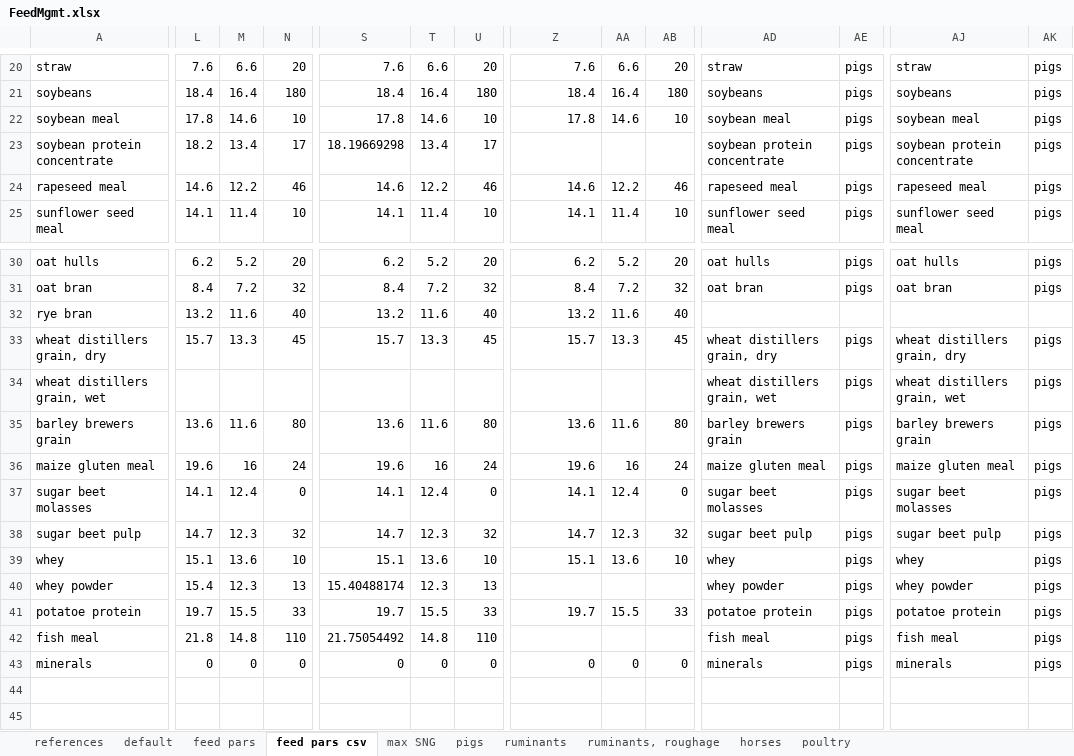
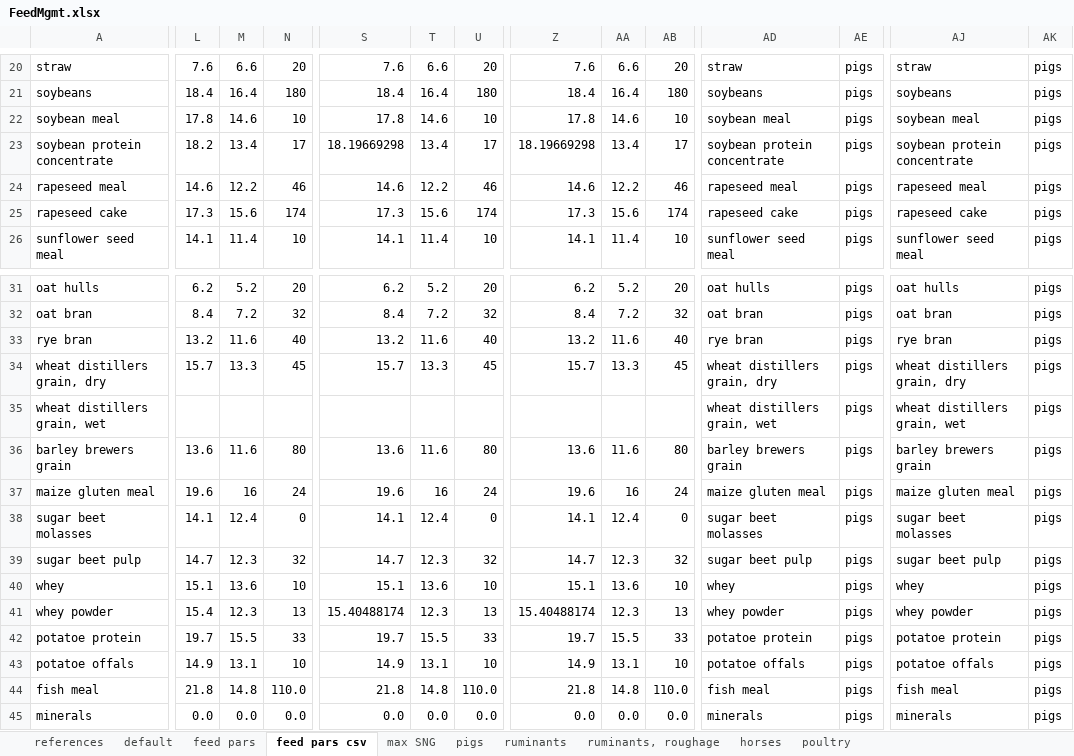
Before and after one commit to SLU-foodsystems/CIBUSmod, an Excel workbook: data/default/FeedMgmt.xlsx, sheet feed pars csv, drawn as a sheet; only a part is shown, gaps mark what is left out; values as stored, in another font and other column widths than the file's, no borders; addresses are those after the commit; rows hold the shown columns only; the diff covers the shown part only; the diff names each change by its address in the sheet, - before the commit and + after, or states it on an @@ line.

```diff
--- a/data/default/FeedMgmt.xlsx (sheet feed pars csv)
+++ b/data/default/FeedMgmt.xlsx (sheet feed pars csv)
-Z23: (empty)
+Z23: 18.19669298
-AA23: (empty)
+AA23: 13.4
-AB23: (empty)
+AB23: 17
+row 25: rapeseed cake | 17.3 | 15.6 | 174 | 17.3 | 15.6 | 174 | 17.3 | 15.6 | 174 | rapeseed cake | pigs | rapeseed cake | pigs
-AD33: (empty)
+AD33: rye bran
-AE33: (empty)
+AE33: pigs
-AJ33: (empty)
+AJ33: rye bran
-AK33: (empty)
+AK33: pigs
-Z41: (empty)
+Z41: 15.40488174
-AA41: (empty)
+AA41: 12.3
-AB41: (empty)
+AB41: 13
+row 43: potatoe offals | 14.9 | 13.1 | 10 | 14.9 | 13.1 | 10 | 14.9 | 13.1 | 10 | potatoe offals | pigs | potatoe offals | pigs
-N44: 110
+N44: 110.0
-S44: 21.75054492
+S44: 21.8
-U44: 110
+U44: 110.0
-Z44: (empty)
+Z44: 21.8
-AA44: (empty)
+AA44: 14.8
-AB44: (empty)
+AB44: 110.0
-L45: 0
+L45: 0.0
-M45: 0
+M45: 0.0
-N45: 0
+N45: 0.0
-S45: 0
+S45: 0.0
-T45: 0
+T45: 0.0
-U45: 0
+U45: 0.0
-Z45: 0
+Z45: 0.0
-AA45: 0
+AA45: 0.0
-AB45: 0
+AB45: 0.0
```
Also changed, not shown: 8 edited cells elsewhere in this sheet, sheet feed pars, sheet default, sheet pigs, formulas that keep their value, data/default/CattleHerd.xlsx, 6 other files.
